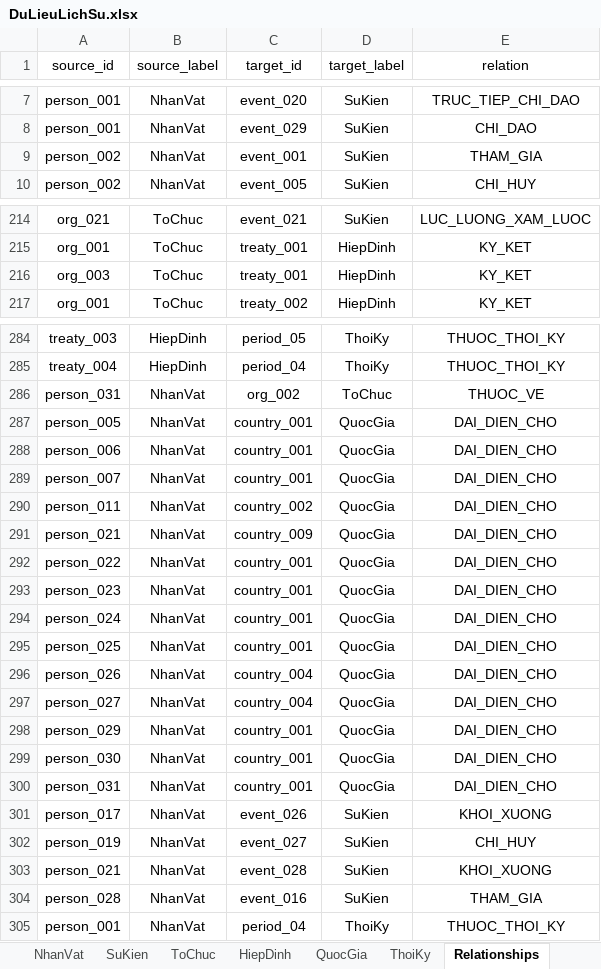
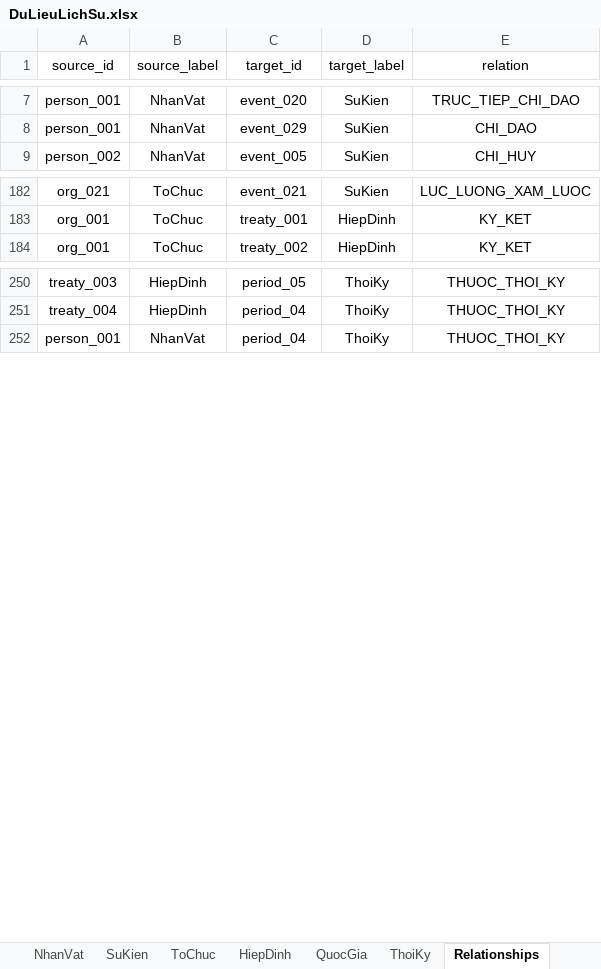
Before and after one commit to tran-quoc-nghia/History-VIetNam, an Excel workbook: DuLieuLichSu.xlsx, sheet Relationships, drawn as a sheet; only a part is shown, gaps mark what is left out; values as stored, in another font and other column widths than the file's, no borders; removed rows and columns are numbered as before the commit, all else as after; the diff covers the shown part only; the diff names each change by its address in the sheet, - before the commit and + after, or states it on an @@ line.

```diff
--- a/DuLieuLichSu.xlsx (sheet Relationships)
+++ b/DuLieuLichSu.xlsx (sheet Relationships)
-row 9: person_002 | NhanVat | event_001 | SuKien | THAM_GIA
-row 216: org_003 | ToChuc | treaty_001 | HiepDinh | KY_KET
-row 286: person_031 | NhanVat | org_002 | ToChuc | THUOC_VE
-row 287: person_005 | NhanVat | country_001 | QuocGia | DAI_DIEN_CHO
-row 288: person_006 | NhanVat | country_001 | QuocGia | DAI_DIEN_CHO
-row 289: person_007 | NhanVat | country_001 | QuocGia | DAI_DIEN_CHO
-row 290: person_011 | NhanVat | country_002 | QuocGia | DAI_DIEN_CHO
-row 291: person_021 | NhanVat | country_009 | QuocGia | DAI_DIEN_CHO
-row 292: person_022 | NhanVat | country_001 | QuocGia | DAI_DIEN_CHO
-row 293: person_023 | NhanVat | country_001 | QuocGia | DAI_DIEN_CHO
-row 294: person_024 | NhanVat | country_001 | QuocGia | DAI_DIEN_CHO
-row 295: person_025 | NhanVat | country_001 | QuocGia | DAI_DIEN_CHO
-row 296: person_026 | NhanVat | country_004 | QuocGia | DAI_DIEN_CHO
-row 297: person_027 | NhanVat | country_004 | QuocGia | DAI_DIEN_CHO
-row 298: person_029 | NhanVat | country_001 | QuocGia | DAI_DIEN_CHO
-row 299: person_030 | NhanVat | country_001 | QuocGia | DAI_DIEN_CHO
-row 300: person_031 | NhanVat | country_001 | QuocGia | DAI_DIEN_CHO
-row 301: person_017 | NhanVat | event_026 | SuKien | KHOI_XUONG
-row 302: person_019 | NhanVat | event_027 | SuKien | CHI_HUY
-row 303: person_021 | NhanVat | event_028 | SuKien | KHOI_XUONG
-row 304: person_028 | NhanVat | event_016 | SuKien | THAM_GIA
```
Also changed, not shown: 1 added row, 64 removed rows and 43 edited cells elsewhere in this sheet, 44 other files.
